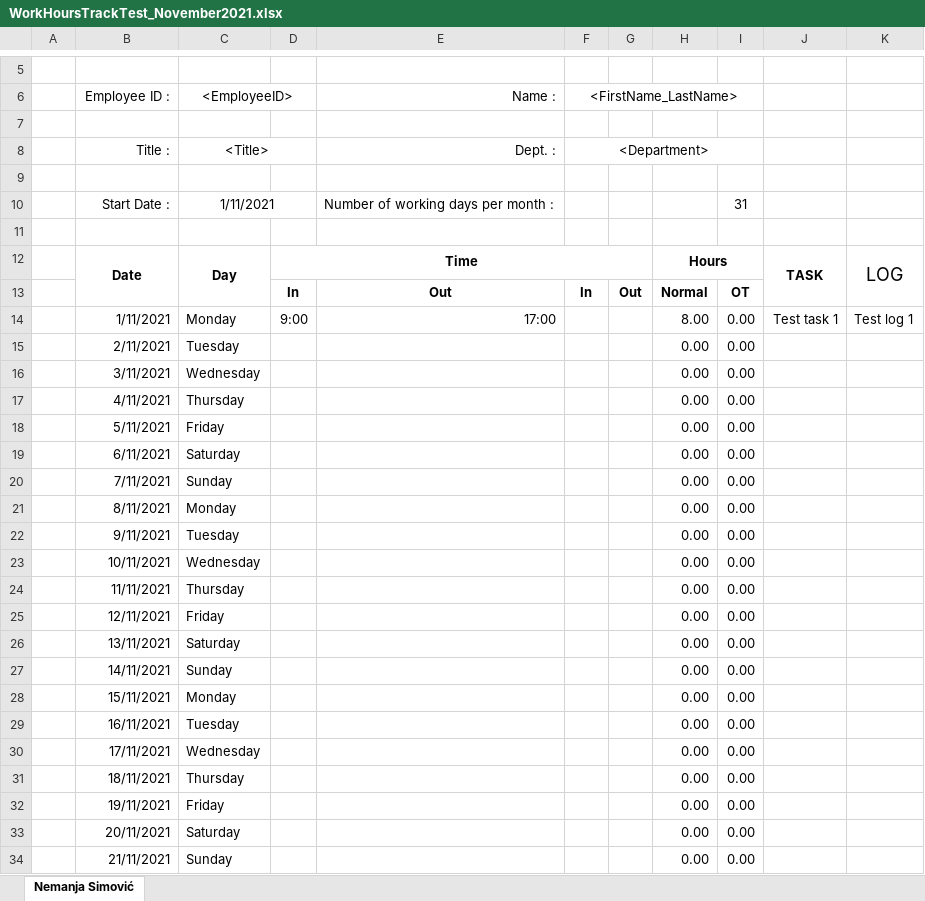
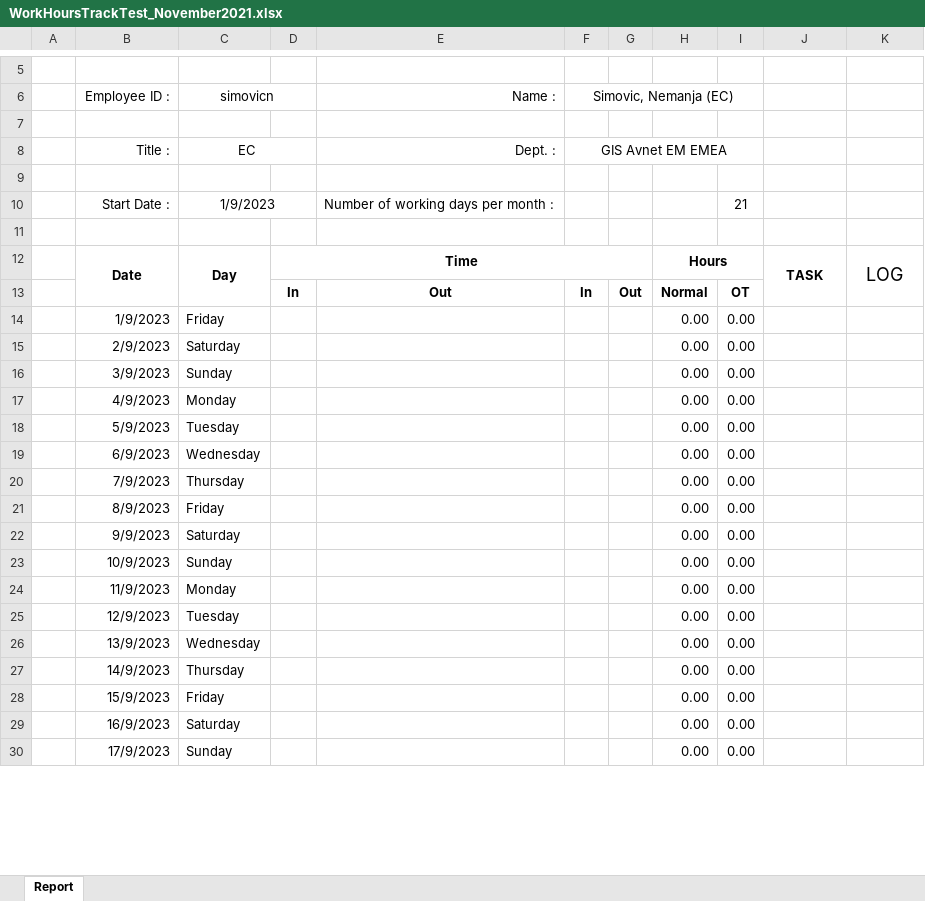
Before and after one commit to cacafaca/WorkHoursTracker, an Excel workbook: WorkHoursTrackerTests/WorkHoursTrackTest_November2021.xlsx, sheet Report, drawn as a sheet; only a part is shown, gaps mark what is left out; values as stored, in another font and other column widths than the file's, no borders; charts and pictures and conditional formats not drawn; removed rows and columns are numbered as before the commit, all else as after; the diff covers the shown part only; the diff names each change by its address in the sheet, - before the commit and + after, or states it on an @@ line.

Commit message:
Added correct test excel file with formula for calculating working days per month.

```diff
--- a/WorkHoursTrackerTests/WorkHoursTrackTest_November2021.xlsx (sheet Report)
+++ b/WorkHoursTrackerTests/WorkHoursTrackTest_November2021.xlsx (sheet Report)
-sheet tab: Nemanja Simović
+sheet tab: Report
-C6: <EmployeeID>
+C6: simovicn
-F6: <FirstName_LastName>
+F6: Simovic, Nemanja (EC)
-C8 (simovicn): <Title>
+C8 (simovicn): EC
-F8 (Simovic, Nemanja (EC)): <Department>
+F8 (Simovic, Nemanja (EC)): GIS Avnet EM EMEA
-C10 (simovicn): 1/11/2021
+C10 (simovicn): 1/9/2023
-I10: 31
+I10: 21
-row 14:  | 1/11/2021 | Monday | 9:00 | 17:00 |  |  | 8.00 | 0.00 | Test task 1 | Test log 1
-row 15:  | 2/11/2021 | Tuesday |  |  |  |  | 0.00 | 0.00
-row 16:  | 3/11/2021 | Wednesday |  |  |  |  | 0.00 | 0.00
-row 17:  | 4/11/2021 | Thursday |  |  |  |  | 0.00 | 0.00
-B14 (Employee ID :): 5/11/2021
+B14 (Employee ID :): 1/9/2023
-B15 (Employee ID :): 6/11/2021
+B15 (Employee ID :): 2/9/2023
-B16 (Employee ID :): 7/11/2021
+B16 (Employee ID :): 3/9/2023
-B17 (Employee ID :): 8/11/2021
+B17 (Employee ID :): 4/9/2023
-B18 (Employee ID :): 9/11/2021
+B18 (Employee ID :): 5/9/2023
-B19 (Employee ID :): 10/11/2021
+B19 (Employee ID :): 6/9/2023
-B20 (Employee ID :): 11/11/2021
+B20 (Employee ID :): 7/9/2023
-B21 (Employee ID :): 12/11/2021
+B21 (Employee ID :): 8/9/2023
-B22 (Employee ID :): 13/11/2021
+B22 (Employee ID :): 9/9/2023
-B23 (Employee ID :): 14/11/2021
+B23 (Employee ID :): 10/9/2023
-B24 (Employee ID :): 15/11/2021
+B24 (Employee ID :): 11/9/2023
-B25 (Employee ID :): 16/11/2021
+B25 (Employee ID :): 12/9/2023
-B26 (Employee ID :): 17/11/2021
+B26 (Employee ID :): 13/9/2023
-B27 (Employee ID :): 18/11/2021
+B27 (Employee ID :): 14/9/2023
-B28 (Employee ID :): 19/11/2021
+B28 (Employee ID :): 15/9/2023
-B29 (Employee ID :): 20/11/2021
+B29 (Employee ID :): 16/9/2023
-B30 (Employee ID :): 21/11/2021
+B30 (Employee ID :): 17/9/2023
```
Also changed, not shown: 5 added rows, 1 removed row, 11 edited cells and cell formats elsewhere in this sheet, formulas that keep their value.
